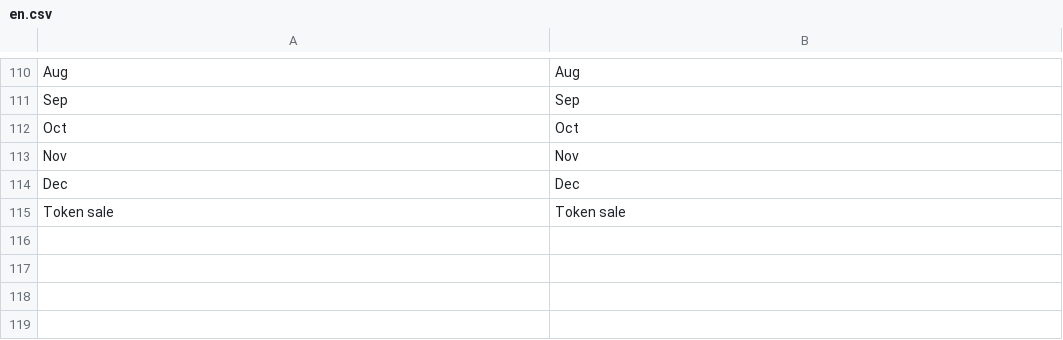
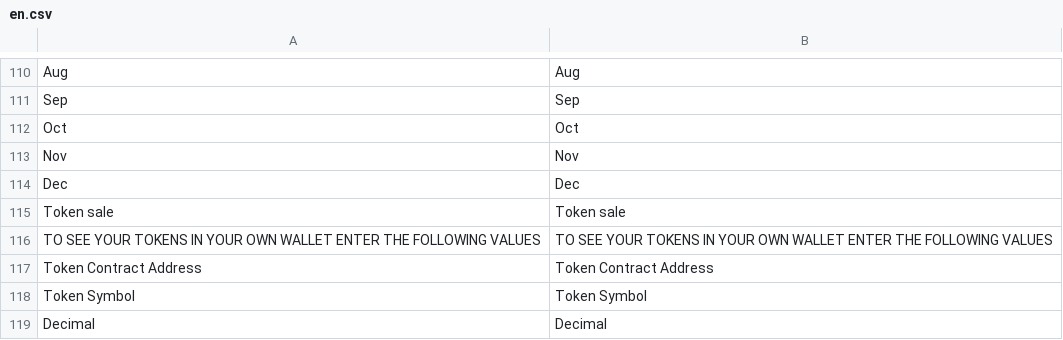
Before and after one commit to aliimran84/cryptaur-web-server, a CSV file: core/engine/translations/en.csv, drawn as a sheet; only a part is shown, gaps mark what is left out; the diff names each change by its address in the sheet, - before the commit and + after, or states it on an @@ line.

```diff
--- a/core/engine/translations/en.csv
+++ b/core/engine/translations/en.csv
+row 116: TO SEE YOUR TOKENS IN YOUR OWN WALLET ENTER THE FOLLOWING VALUES | TO SEE YOUR TOKENS IN YOUR OWN WALLET ENTER THE FOLLOWING VALUES
+row 117: Token Contract Address | Token Contract Address
+row 118: Token Symbol | Token Symbol
+row 119: Decimal | Decimal
```
Also changed, not shown: core/engine/translations/ru.csv, 4 other files.
